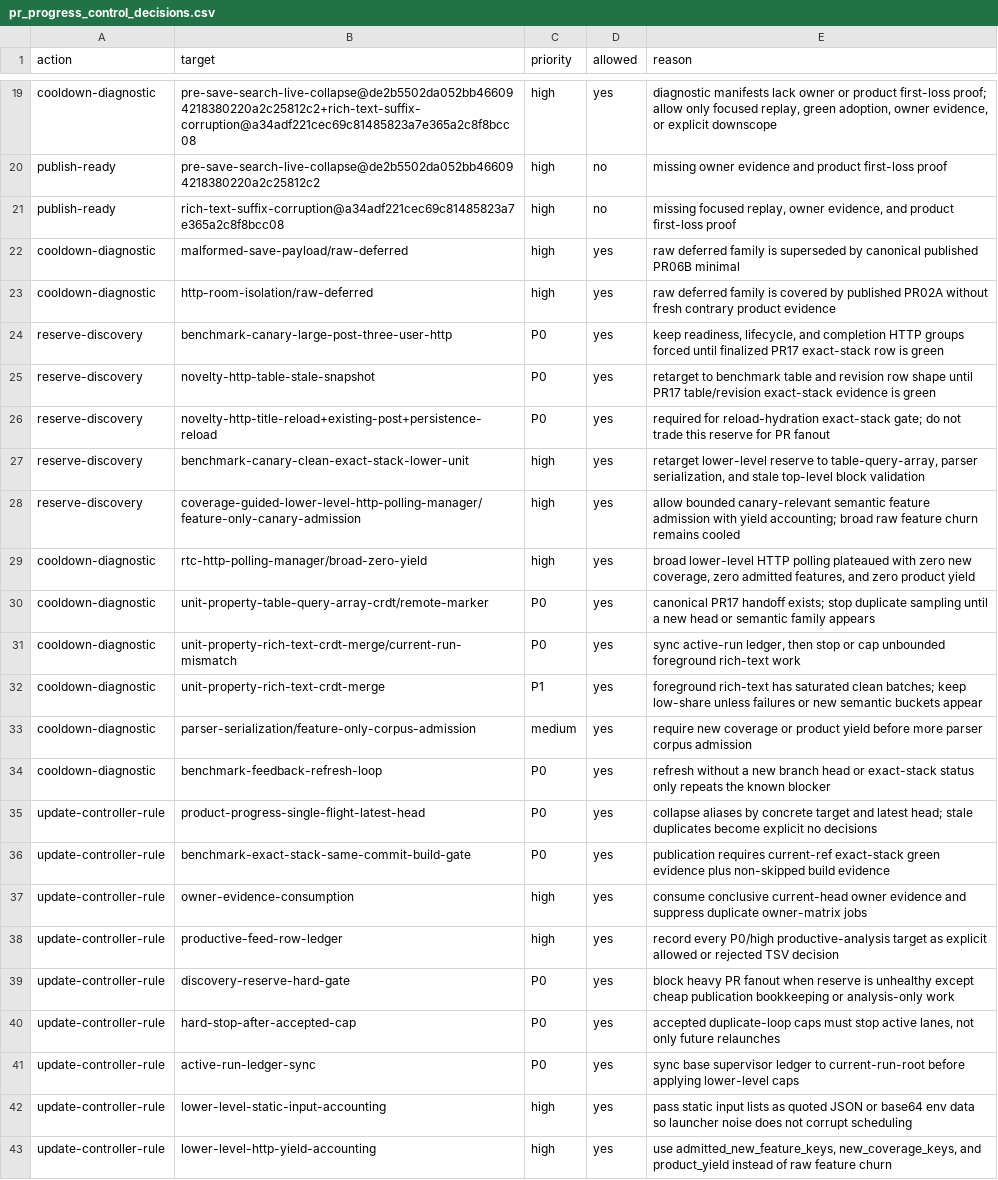
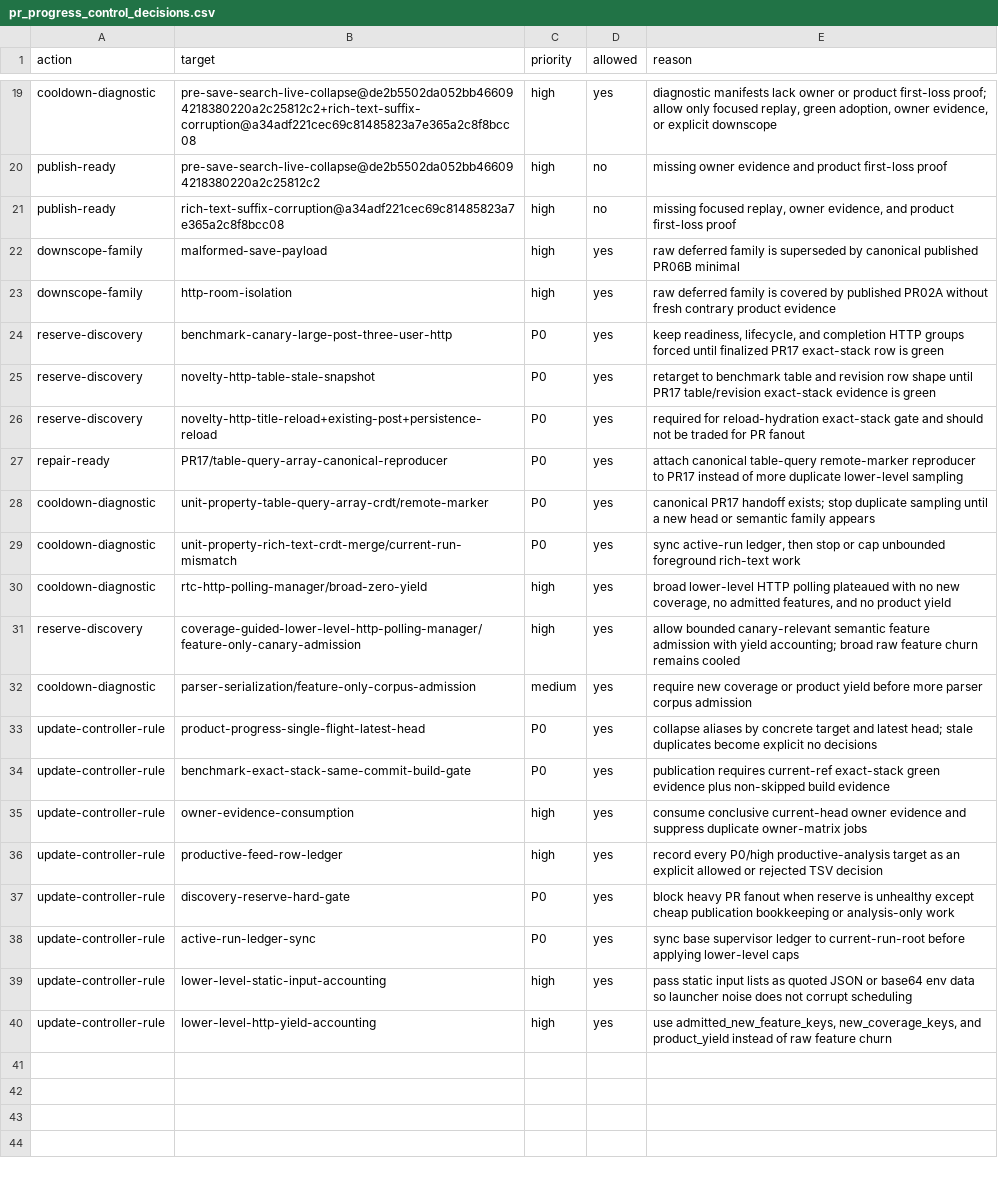
Before and after one commit to danluu/gutenberg, a CSV file: docs/explanations/architecture/rtc-jetstream2-fuzz-trends-20260515/data/pr_progress_control_decisions.csv, drawn as a sheet; only a part is shown, gaps mark what is left out; the diff covers the shown part only.

Commit message:
Refresh Jetstream fuzz trend report

```diff
--- a/docs/explanations/architecture/rtc-jetstream2-fuzz-trends-20260515/data/pr_progress_control_decisions.csv
+++ b/docs/explanations/architecture/rtc-jetstream2-fuzz-trends-20260515/data/pr_progress_control_decisions.csv
@@ -21,15 +21,13 @@ publish-ready,pre-save-search-live-collapse@de2b5502da052bb466094218380220a2c258
 publish-ready,rich-text-suffix-corruption@a34adf221cec69c81485823a7e365a2c8f8bcc08,high,no,"missing focused replay, owner evidence, and product first-loss proof"
-cooldown-diagnostic,malformed-save-payload/raw-deferred,high,yes,raw deferred family is superseded by canonical published PR06B minimal
-cooldown-diagnostic,http-room-isolation/raw-deferred,high,yes,raw deferred family is covered by published PR02A without fresh contrary product evidence
+downscope-family,malformed-save-payload,high,yes,raw deferred family is superseded by canonical published PR06B minimal
+downscope-family,http-room-isolation,high,yes,raw deferred family is covered by published PR02A without fresh contrary product evidence
 reserve-discovery,benchmark-canary-large-post-three-user-http,P0,yes,"keep readiness, lifecycle, and completion HTTP groups forced until finalized PR17 exact-stack row is green"
 reserve-discovery,novelty-http-table-stale-snapshot,P0,yes,retarget to benchmark table and revision row shape until PR17 table/revision exact-stack evidence is green
-reserve-discovery,novelty-http-title-reload+existing-post+persistence-reload,P0,yes,required for reload-hydration exact-stack gate; do not trade this reserve for PR fanout
-reserve-discovery,benchmark-canary-clean-exact-stack-lower-unit,high,yes,"retarget lower-level reserve to table-query-array, parser serialization, and stale top-level block validation"
-reserve-discovery,coverage-guided-lower-level-http-polling-manager/feature-only-canary-admission,high,yes,allow bounded canary-relevant semantic feature admission with yield accounting; broad raw feature churn remains cooled
-cooldown-diagnostic,rtc-http-polling-manager/broad-zero-yield,high,yes,"broad lower-level HTTP polling plateaued with zero new coverage, zero admitted features, and zero product yield"
+reserve-discovery,novelty-http-title-reload+existing-post+persistence-reload,P0,yes,required for reload-hydration exact-stack gate and should not be traded for PR fanout
+repair-ready,PR17/table-query-array-canonical-reproducer,P0,yes,attach canonical table-query remote-marker reproducer to PR17 instead of more duplicate lower-level sampling
 cooldown-diagnostic,unit-property-table-query-array-crdt/remote-marker,P0,yes,canonical PR17 handoff exists; stop duplicate sampling until a new head or semantic family appears
 cooldown-diagnostic,unit-property-rich-text-crdt-merge/current-run-mismatch,P0,yes,"sync active-run ledger, then stop or cap unbounded foreground rich-text work"
-cooldown-diagnostic,unit-property-rich-text-crdt-merge,P1,yes,foreground rich-text has saturated clean batches; keep low-share unless failures or new semantic buckets appear
+cooldown-diagnostic,rtc-http-polling-manager/broad-zero-yield,high,yes,"broad lower-level HTTP polling plateaued with no new coverage, no admitted features, and no product yield"
+reserve-discovery,coverage-guided-lower-level-http-polling-manager/feature-only-canary-admission,high,yes,allow bounded canary-relevant semantic feature admission with yield accounting; broad raw feature churn remains cooled
 cooldown-diagnostic,parser-serialization/feature-only-corpus-admission,medium,yes,require new coverage or product yield before more parser corpus admission
-cooldown-diagnostic,benchmark-feedback-refresh-loop,P0,yes,refresh without a new branch head or exact-stack status only repeats the known blocker
 update-controller-rule,product-progress-single-flight-latest-head,P0,yes,collapse aliases by concrete target and latest head; stale duplicates become explicit no decisions
@@ -37,5 +35,4 @@ update-controller-rule,benchmark-exact-stack-same-commit-build-gate,P0,yes,publi
 update-controller-rule,owner-evidence-consumption,high,yes,consume conclusive current-head owner evidence and suppress duplicate owner-matrix jobs
-update-controller-rule,productive-feed-row-ledger,high,yes,record every P0/high productive-analysis target as explicit allowed or rejected TSV decision
+update-controller-rule,productive-feed-row-ledger,high,yes,record every P0/high productive-analysis target as an explicit allowed or rejected TSV decision
 update-controller-rule,discovery-reserve-hard-gate,P0,yes,block heavy PR fanout when reserve is unhealthy except cheap publication bookkeeping or analysis-only work
-update-controller-rule,hard-stop-after-accepted-cap,P0,yes,"accepted duplicate-loop caps must stop active lanes, not only future relaunches"
 update-controller-rule,active-run-ledger-sync,P0,yes,sync base supervisor ledger to current-run-root before applying lower-level caps
```
Also changed, not shown: 1 added row, 1 removed row and 5 edited cells elsewhere in this file, docs/explanations/architecture/rtc-jetstream2-fuzz-trends-20260515/data/critical_path_blockers.csv, docs/explanations/architecture/rtc-jetstream2-fuzz-trends-20260515/data/critical_path_events.csv, 54 other files.
